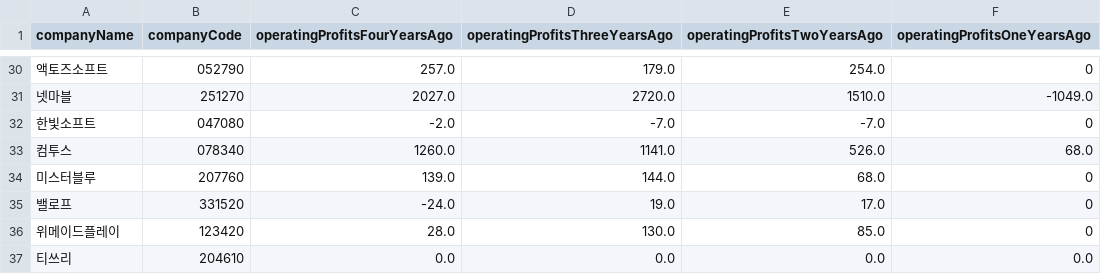
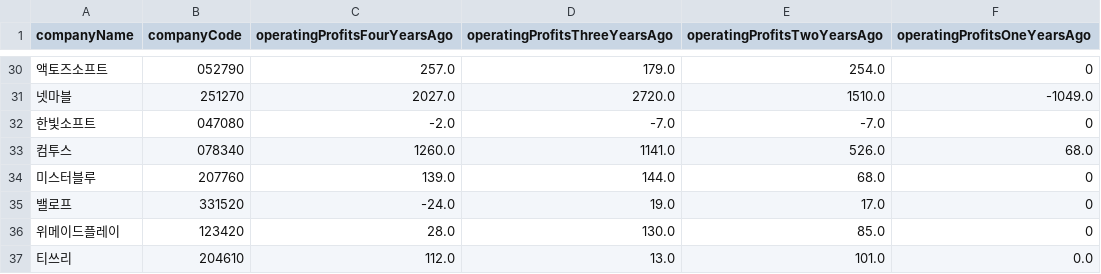
Before and after one commit to ForHyupGraduation/TheReportProject_ver2, a CSV file: DB/yearly/operatingProfits/operatingProfits263.csv, drawn as a sheet; only a part is shown, gaps mark what is left out.

```diff
--- a/DB/yearly/operatingProfits/operatingProfits263.csv
+++ b/DB/yearly/operatingProfits/operatingProfits263.csv
@@ -36,2 +36,2 @@ companyName,companyCode,operatingProfitsFourYearsAgo,operatingProfitsThreeYearsA
 위메이드플레이,123420,28.0,130.0,85.0,0
-티쓰리,204610,0.0,0.0,0.0,0.0
+티쓰리,204610,112.0,13.0,101.0,0.0
```
Also changed, not shown: 2 other files.
